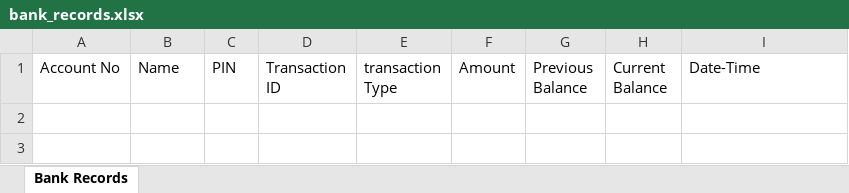
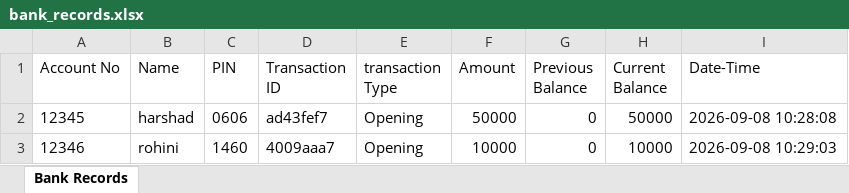
Before and after one commit to harshaddorge07-design/Harshad, an Excel workbook: banking_app/bank_records.xlsx, sheet Bank Records, drawn as a sheet; values as stored, in another font and other column widths than the file's, no borders; the diff names each change by its address in the sheet, - before the commit and + after, or states it on an @@ line.

```diff
--- a/banking_app/bank_records.xlsx (sheet Bank Records)
+++ b/banking_app/bank_records.xlsx (sheet Bank Records)
+row 2: 12345 | harshad | 0606 | ad43fef7 | Opening | 50000 | 0 | 50000 | 2026-09-08 10:28:08
+row 3: 12346 | rohini | 1460 | 4009aaa7 | Opening | 10000 | 0 | 10000 | 2026-09-08 10:29:03
```
Also changed, not shown: 3 other files.
